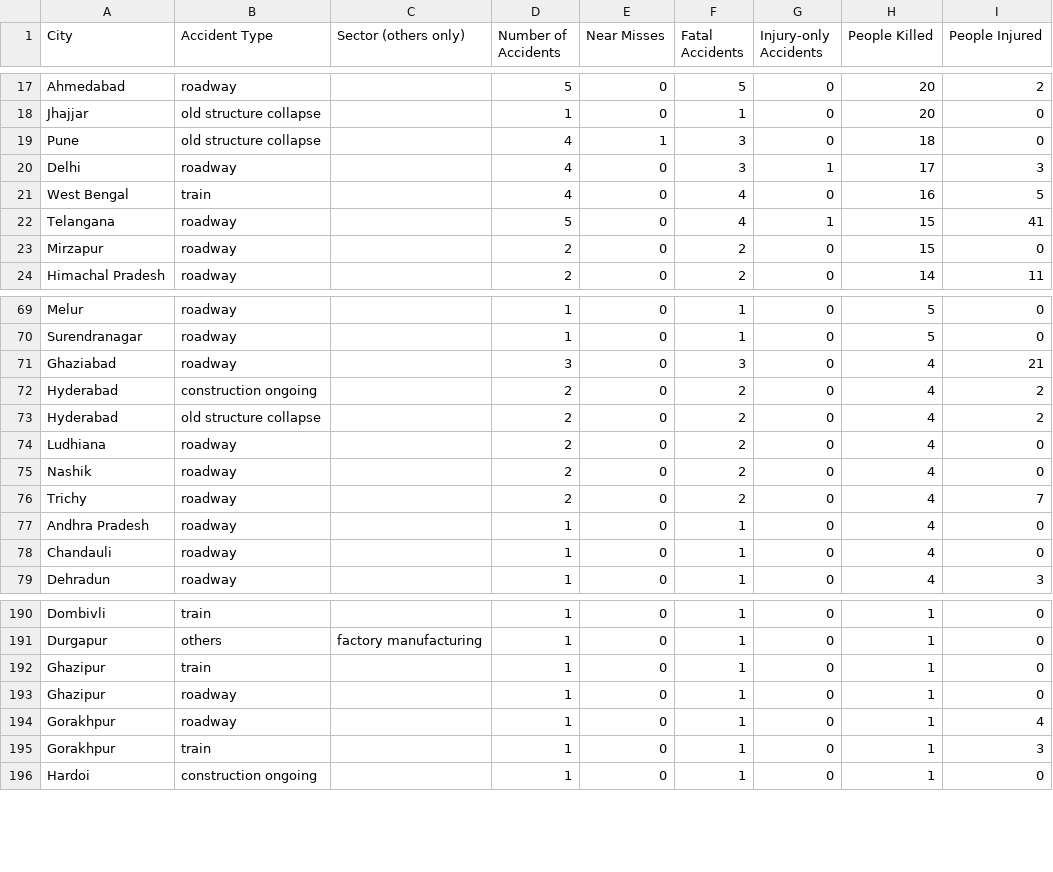
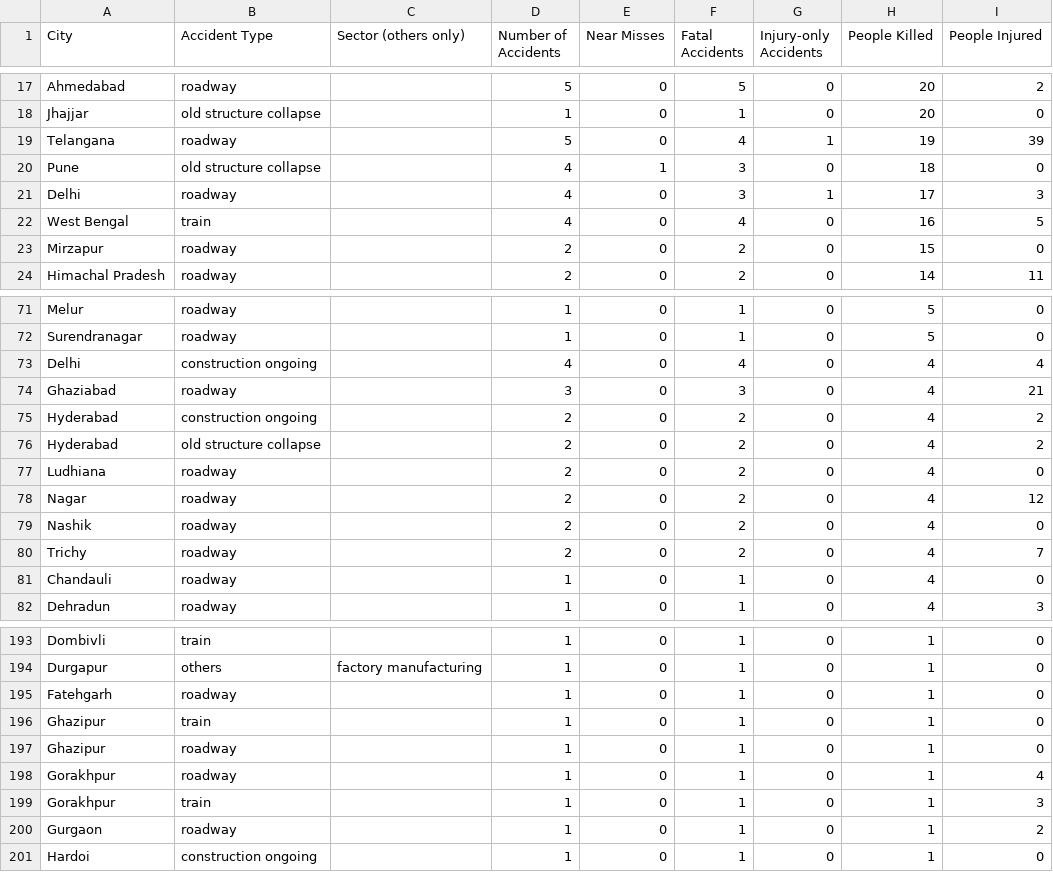
Before and after one commit to kbhattacharjeemsit-cloud/Accident-Monitor, a CSV file: SUMMARY_confirmed.csv, drawn as a sheet; only a part is shown, gaps mark what is left out; removed rows and columns are numbered as before the commit, all else as after; the diff covers the shown part only; the diff names each change by its address in the sheet, - before the commit and + after, or states it on an @@ line.

```diff
--- a/SUMMARY_confirmed.csv
+++ b/SUMMARY_confirmed.csv
+row 19: Telangana | roadway |  | 5 | 0 | 4 | 1 | 19 | 39
-row 22: Telangana | roadway |  | 5 | 0 | 4 | 1 | 15 | 41
+row 73: Delhi | construction ongoing |  | 4 | 0 | 4 | 0 | 4 | 4
+row 78: Nagar | roadway |  | 2 | 0 | 2 | 0 | 4 | 12
-row 77: Andhra Pradesh | roadway |  | 1 | 0 | 1 | 0 | 4 | 0
+row 195: Fatehgarh | roadway |  | 1 | 0 | 1 | 0 | 1 | 0
+row 200: Gurgaon | roadway |  | 1 | 0 | 1 | 0 | 1 | 2
```
Also changed, not shown: 8 added rows, 5 removed rows and 3 edited cells elsewhere in this file, SUMMARY_all.csv, TREND_monthly.csv, 6 other files.
